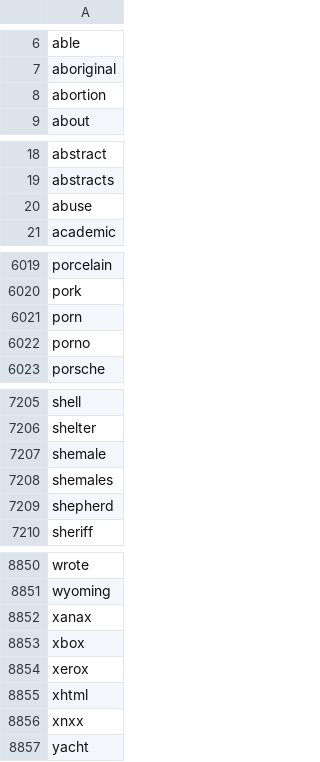
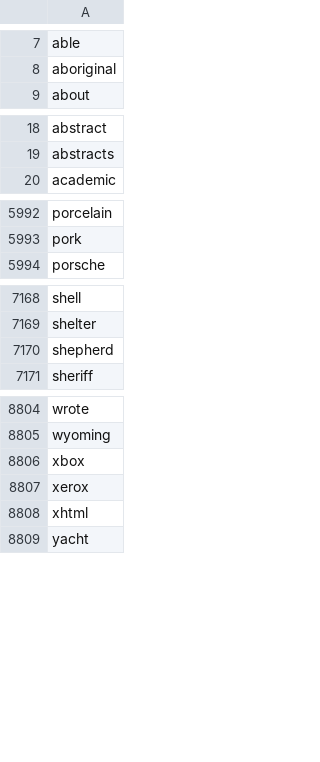
Before and after one commit to Greve2001/02148_G8, a CSV file: src/main/resources/words.csv, drawn as a sheet; only a part is shown, gaps mark what is left out; the diff covers the shown part only.

```diff
--- a/src/main/resources/words.csv
+++ b/src/main/resources/words.csv
@@ -7,3 +8,2 @@ able
 aboriginal
-abortion
 about
@@ -19,3 +19,2 @@ abstract
 abstracts
-abuse
 academic
@@ -6020,4 +5993,2 @@ porcelain
 pork
-porn
-porno
 porsche
@@ -7206,4 +7169,2 @@ shell
 shelter
-shemale
-shemales
 shepherd
@@ -8851,3 +8805,2 @@ wrote
 wyoming
-xanax
 xbox
@@ -8855,3 +8808,2 @@ xerox
 xhtml
-xnxx
 yacht
```
Also changed, not shown: 1 added row and 42 removed rows elsewhere in this file, 1 other file.
